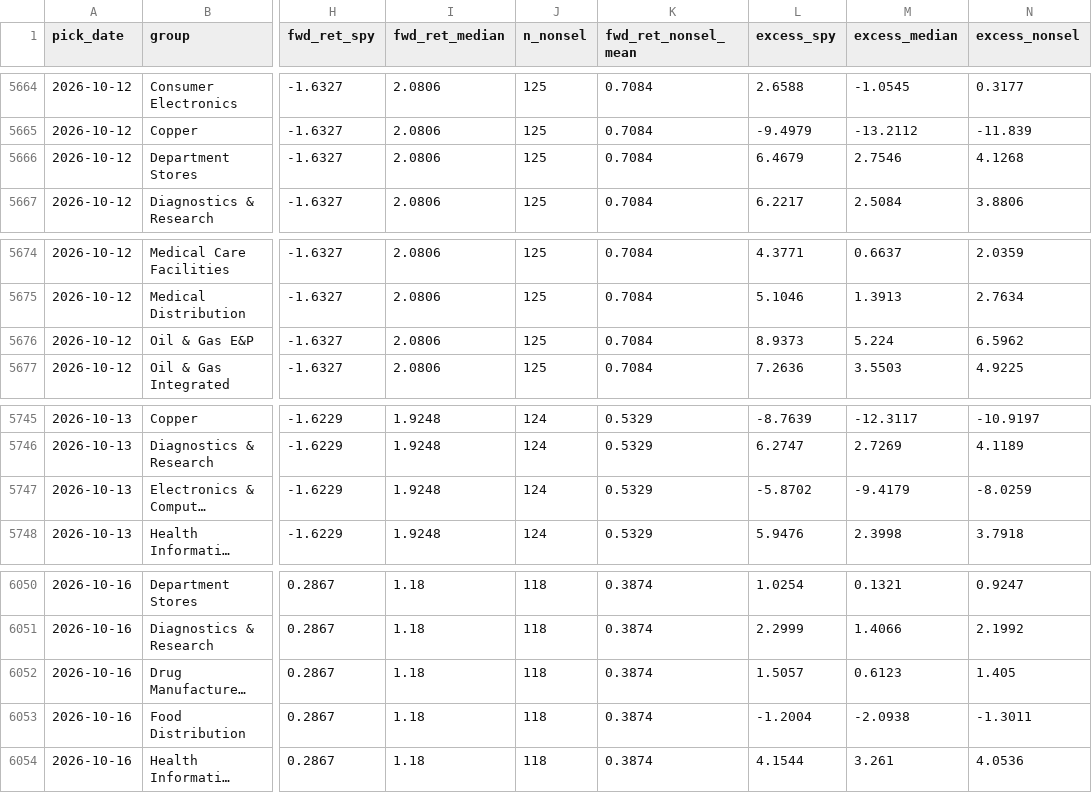
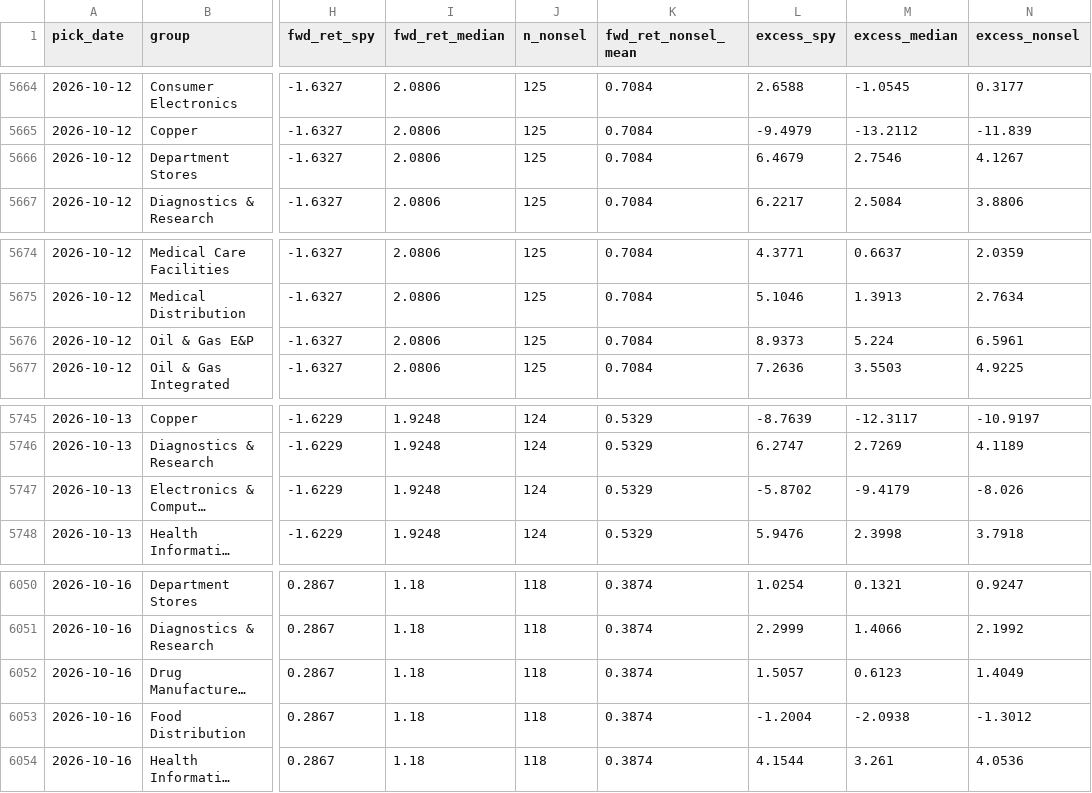
Before and after one commit to clarencelam2000/finviz-groups-tracker, a CSV file: data/picks/eval/group_scores.csv, drawn as a sheet; only a part is shown, gaps mark what is left out; long unchanged cells end in …; the diff names each change by its address in the sheet, - before the commit and + after, or states it on an @@ line.

```diff
--- a/data/picks/eval/group_scores.csv
+++ b/data/picks/eval/group_scores.csv
-N5666 (excess_nonsel): 4.1268
+N5666 (excess_nonsel): 4.1267
-N5676 (excess_nonsel): 6.5962
+N5676 (excess_nonsel): 6.5961
-N5747 (excess_nonsel): -8.0259
+N5747 (excess_nonsel): -8.026
-N6052 (excess_nonsel): 1.405
+N6052 (excess_nonsel): 1.4049
-N6053 (excess_nonsel): -1.3011
+N6053 (excess_nonsel): -1.3012
```
Also changed, not shown: data/benchmark/snapshots.csv, data/fetch_log.csv, 6 other files.
